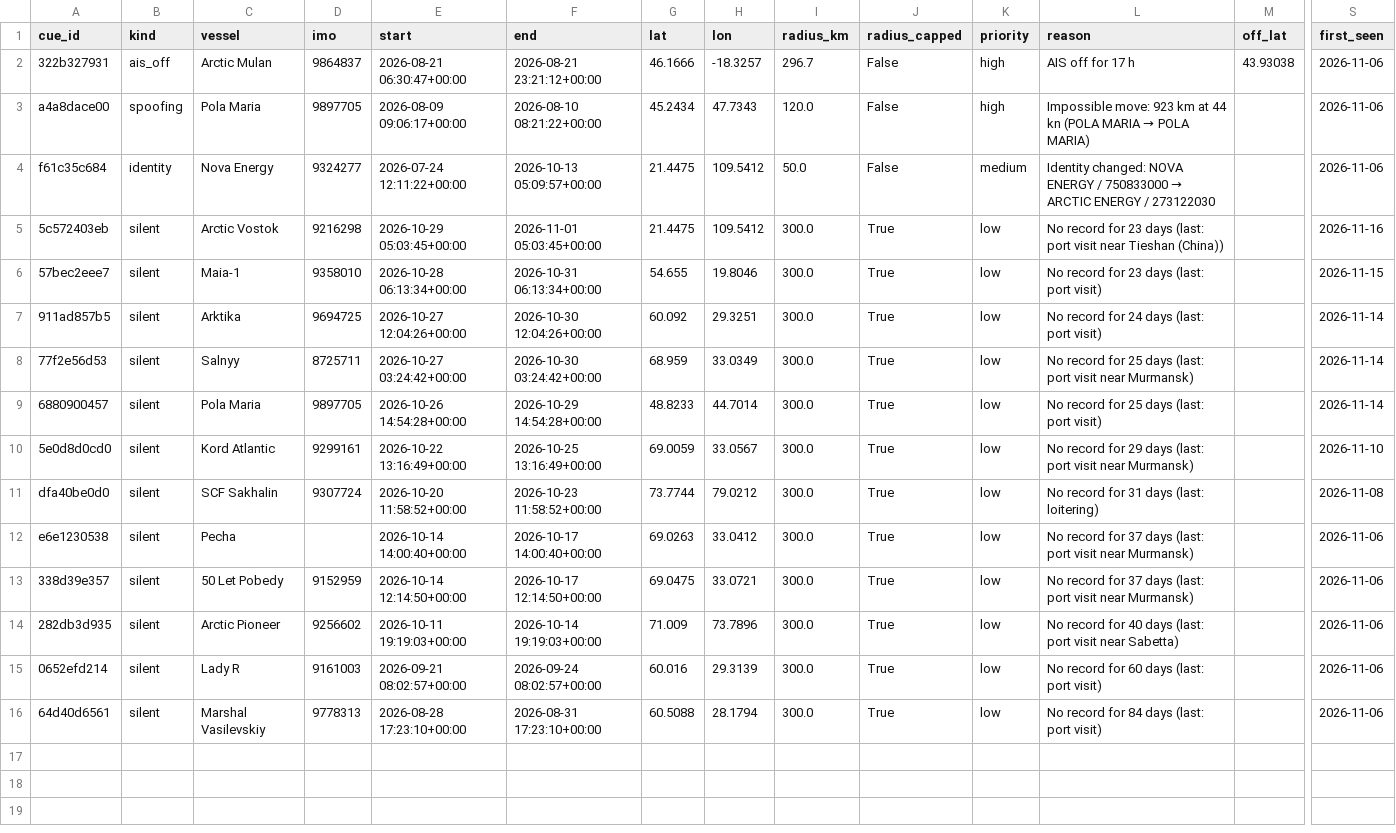
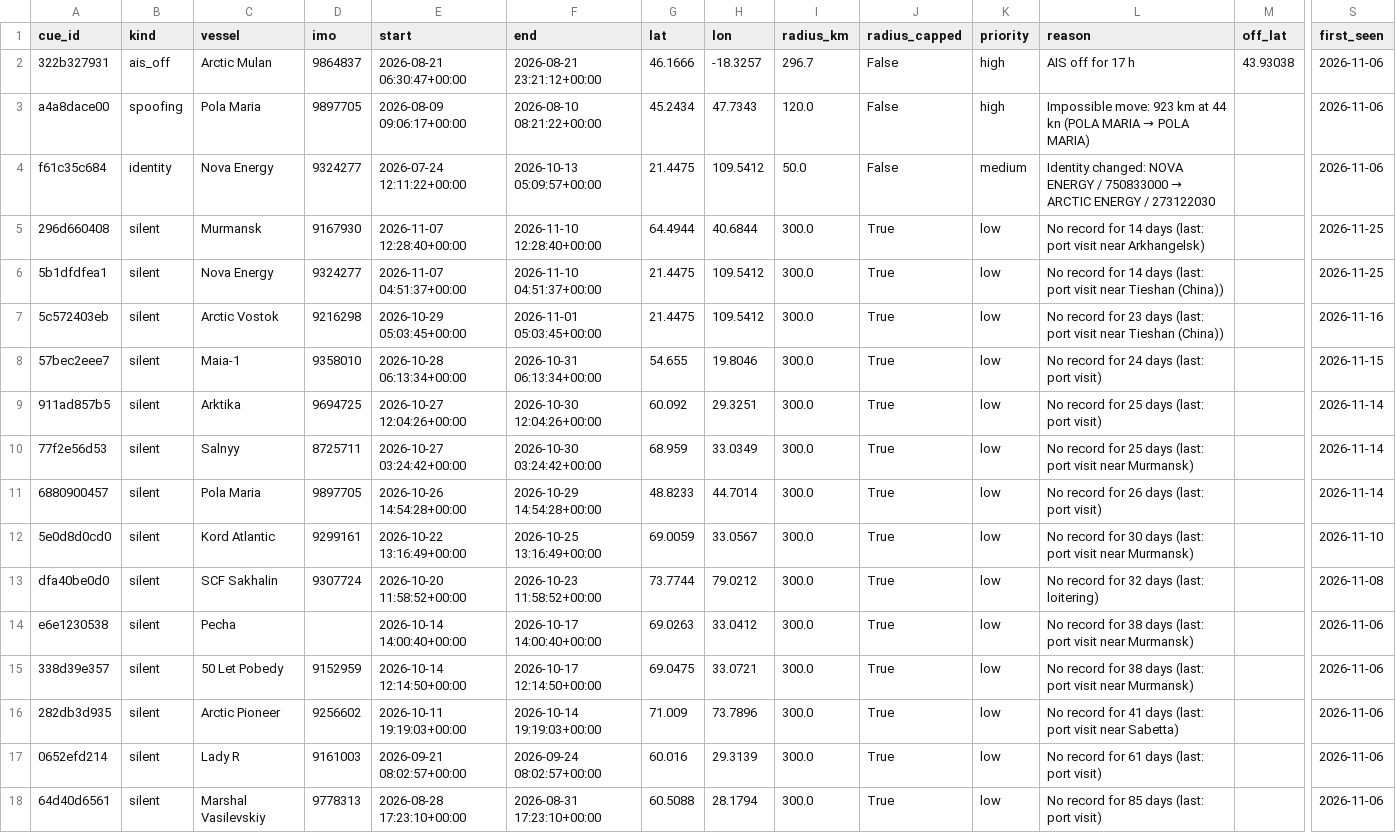
Before and after one commit to snevitt2015/Arctic-Database-Interface, a CSV file: data/output_cues.csv, drawn as a sheet; only a part is shown, gaps mark what is left out; addresses are those after the commit; rows hold the shown columns only; the diff names each change by its address in the sheet, - before the commit and + after, or states it on an @@ line.

```diff
--- a/data/output_cues.csv
+++ b/data/output_cues.csv
+row 5: 296d660408 | silent | Murmansk | 9167930 | 2026-11-07 12:28:40+00:00 | 2026-11-10 12:28:40+00:00 | 64.4944 | 40.6844 | 300.0 | True | low | No record for 14 days (last: port visit near Arkhangelsk) |  | 2026-11-25
+row 6: 5b1dfdfea1 | silent | Nova Energy | 9324277 | 2026-11-07 04:51:37+00:00 | 2026-11-10 04:51:37+00:00 | 21.4475 | 109.5412 | 300.0 | True | low | No record for 14 days (last: port visit near Tieshan (China)) |  | 2026-11-25
-L8 (reason): No record for 23 days (last: port visit)
+L8 (reason): No record for 24 days (last: port visit)
-L9 (reason): No record for 24 days (last: port visit)
+L9 (reason): No record for 25 days (last: port visit)
-L11 (reason): No record for 25 days (last: port visit)
+L11 (reason): No record for 26 days (last: port visit)
-L12 (reason): …record for 29 days (last:…
+L12 (reason): …record for 30 days (last:…
-L13 (reason): No record for 31 days (last: loitering)
+L13 (reason): No record for 32 days (last: loitering)
-L14:L15 (reason): …record for 37 days (last:…
+L14:L15 (reason): …record for 38 days (last:…
-L16 (reason): …record for 40 days (last:…
+L16 (reason): …record for 41 days (last:…
-L17 (reason): No record for 60 days (last: port visit)
+L17 (reason): No record for 61 days (last: port visit)
-L18 (reason): No record for 84 days (last: port visit)
+L18 (reason): No record for 85 days (last: port visit)
```
Also changed, not shown: data/output_predictions.csv, 3 other files.
